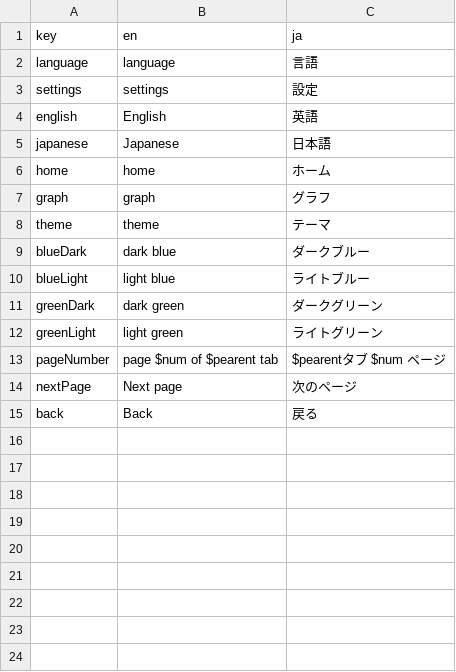
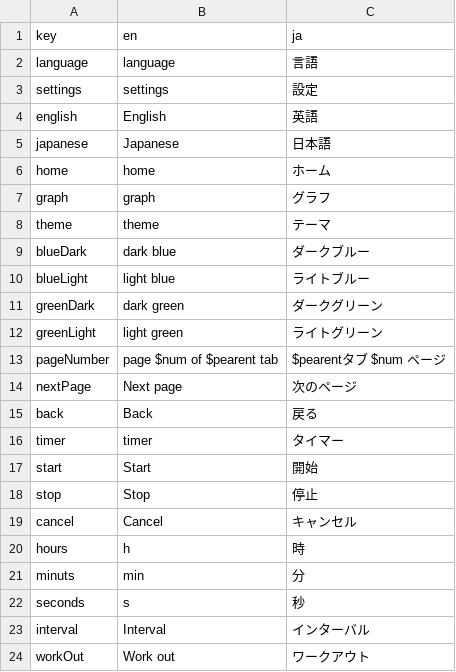
Before and after one commit to ryosuke37/training-app, a CSV file: localizer/lib/src/input/i18n/input.i18n.csv, drawn as a sheet; the diff names each change by its address in the sheet, - before the commit and + after, or states it on an @@ line.

Commit message:
add: timer page

```diff
--- a/localizer/lib/src/input/i18n/input.i18n.csv
+++ b/localizer/lib/src/input/i18n/input.i18n.csv
+row 16: timer | timer | タイマー
+row 17: start | Start | 開始
+row 18: stop | Stop | 停止
+row 19: cancel | Cancel | キャンセル
+row 20: hours | h | 時
+row 21: minuts | min | 分
+row 22: seconds | s | 秒
+row 23: interval | Interval | インターバル
+row 24: workOut | Work out | ワークアウト
```
Also changed, not shown: 5 other files.
